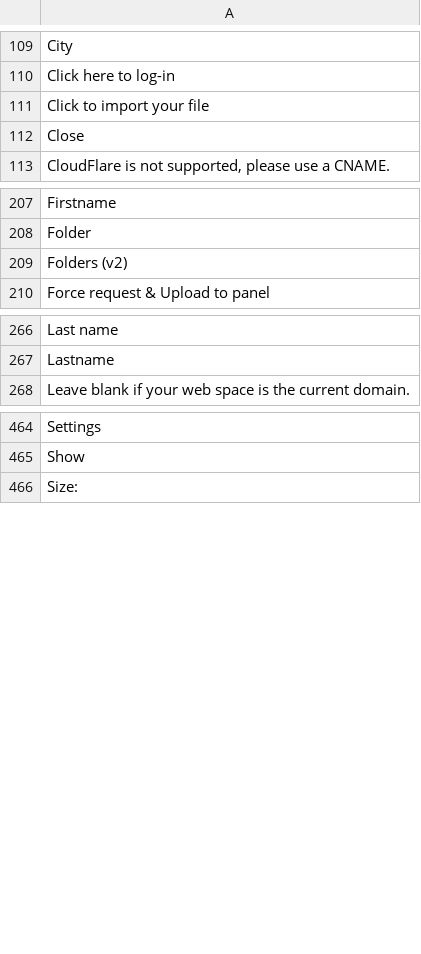
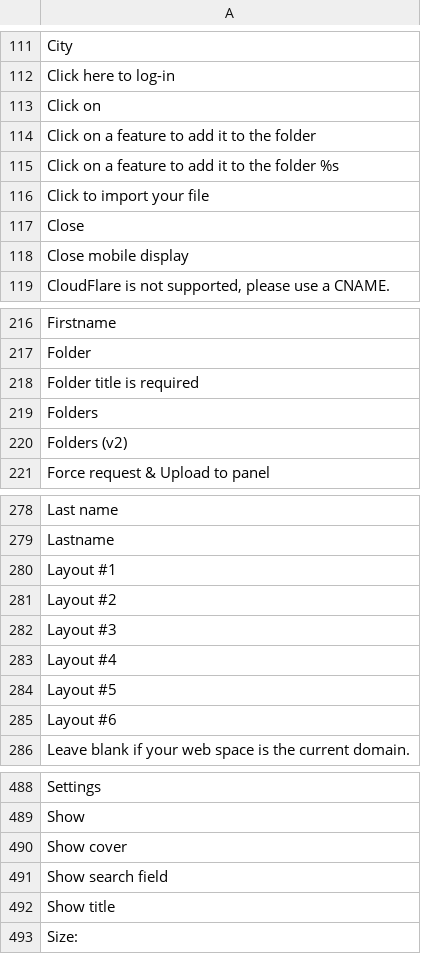
Before and after one commit to Xtraball/Siberian, a CSV file: siberian/languages/default/default.csv, drawn as a sheet; only a part is shown, gaps mark what is left out; the diff covers the shown part only; the diff names each change by its address in the sheet, - before the commit and + after, or states it on an @@ line.

Commit message:
fix: missing translations for folders v2.

```diff
--- a/siberian/languages/default/default.csv
+++ b/siberian/languages/default/default.csv
+row 113: Click on
+row 114: Click on a feature to add it to the folder
+row 115: Click on a feature to add it to the folder %s
+row 118: Close mobile display
+row 218: Folder title is required
+row 219: Folders
+row 280: Layout #1
+row 281: Layout #2
+row 282: Layout #3
+row 283: Layout #4
+row 284: Layout #5
+row 285: Layout #6
+row 490: Show cover
+row 491: Show search field
+row 492: Show title
```
Also changed, not shown: 18 added rows elsewhere in this file, siberian/languages/default/folder.csv.
